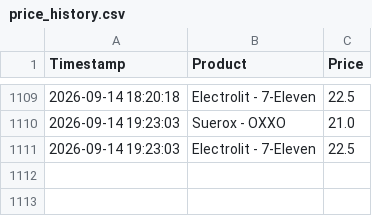
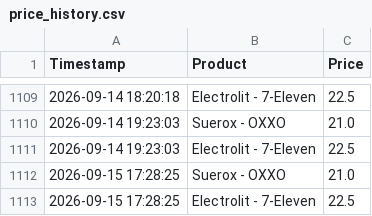
Before and after one commit to dynamicpricingganem/dynamicpricingganem, a CSV file: hydration_price_tracker/price_history.csv, drawn as a sheet; only a part is shown, gaps mark what is left out.

```diff
--- a/hydration_price_tracker/price_history.csv
+++ b/hydration_price_tracker/price_history.csv
@@ -1111 +1111,3 @@ Timestamp,Product,Price
 2026-09-14 19:23:03,Electrolit - 7-Eleven,22.5
+2026-09-15 17:28:25,Suerox - OXXO,21.0
+2026-09-15 17:28:25,Electrolit - 7-Eleven,22.5
```
